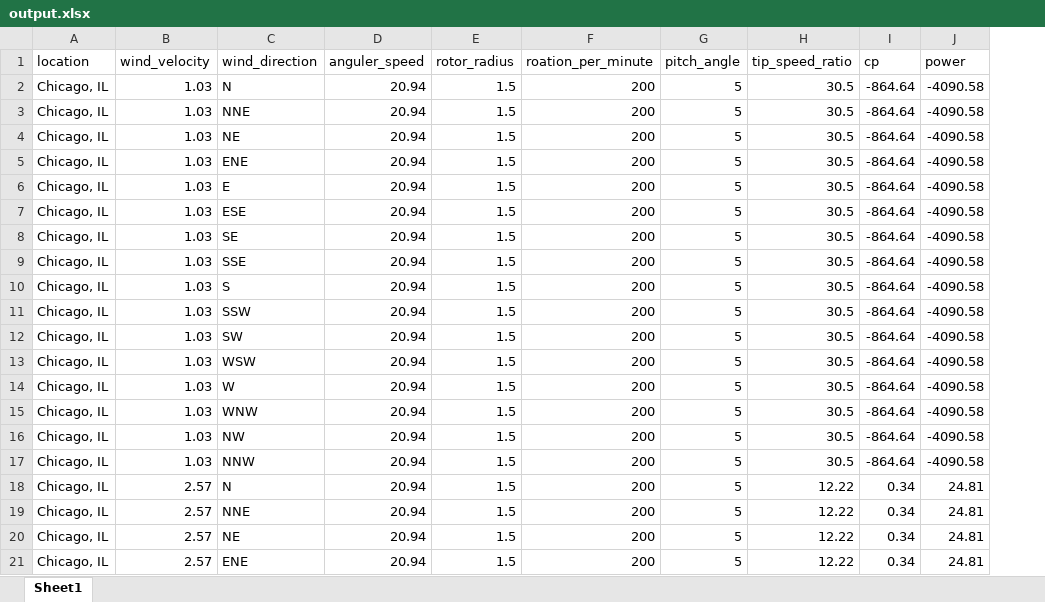
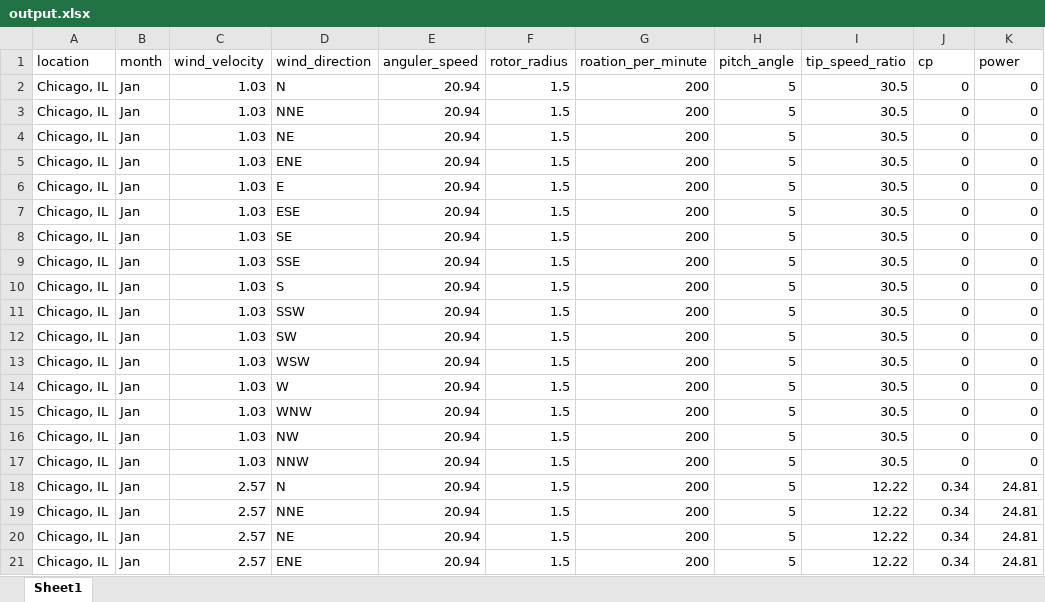
Before and after one commit to sudeep20000/regression-app, an Excel workbook: backend/output.xlsx, sheet Sheet1, drawn as a sheet; only a part is shown; values as stored, in another font and other column widths than the file's, no borders; addresses are those after the commit; the diff covers the shown part only; the diff names each change by its address in the sheet, - before the commit and + after, or states it on an @@ line.

Commit message:
set the month in form data and fix some issue

```diff
--- a/backend/output.xlsx (sheet Sheet1)
+++ b/backend/output.xlsx (sheet Sheet1)
+column B (month), rows 2-21: all Jan
-J2:J17 (cp): -864.64
+J2:J17 (cp): 0
-K2:K17 (power): -4090.58
+K2:K17 (power): 0
```
Also changed, not shown: 256 edited cells elsewhere in this sheet, 3 other files.
